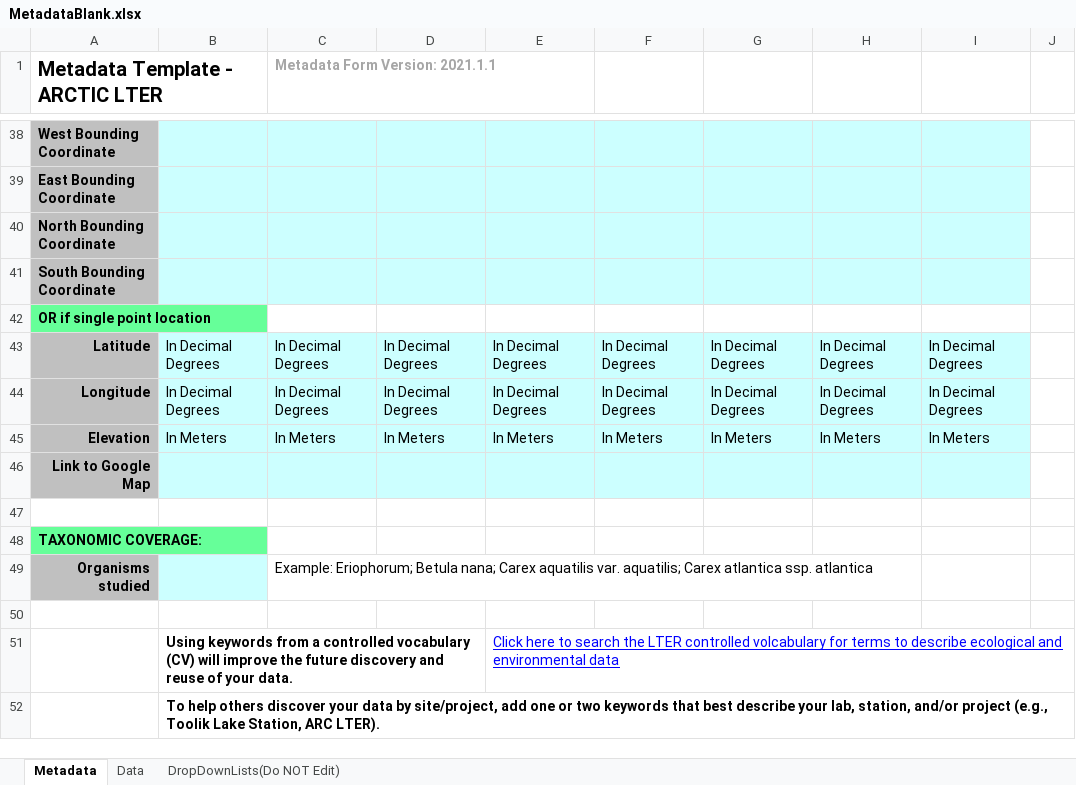
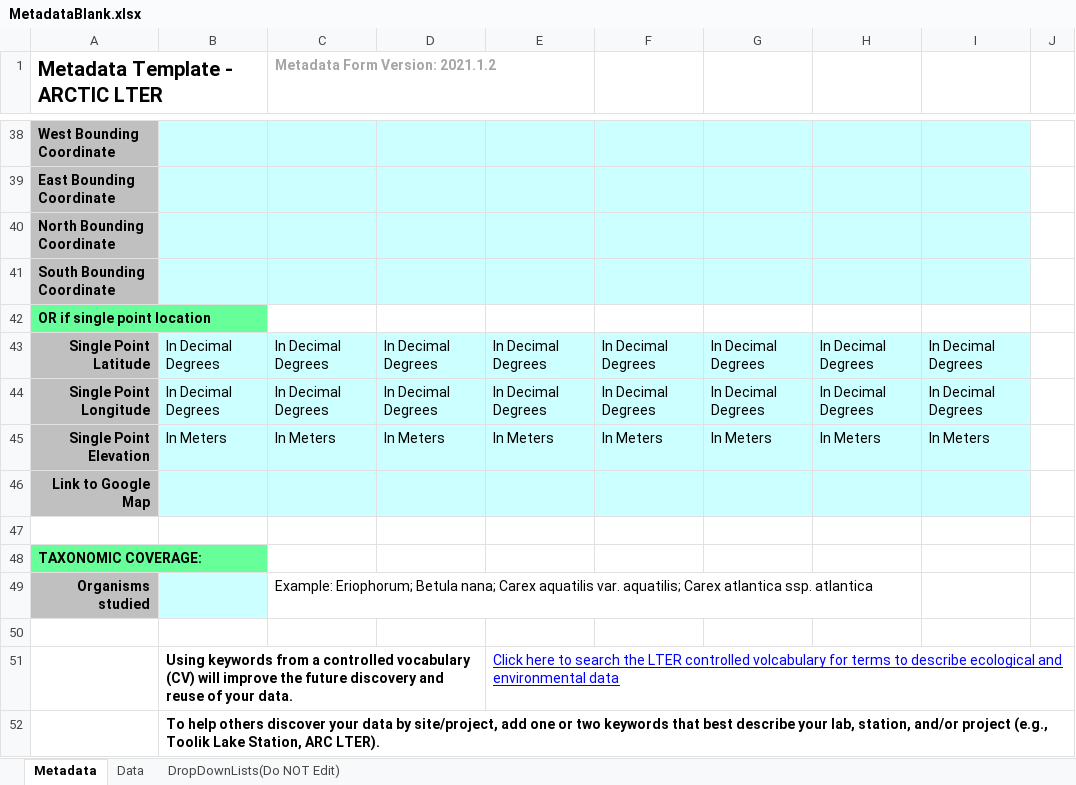
Before and after one commit to ARC-LTER/Excel2Assemblyline, an Excel workbook: MetadataBlank.xlsx, sheet Metadata, drawn as a sheet; only a part is shown, gaps mark what is left out; values as stored, in another font and other column widths than the file's, no borders; charts and pictures and conditional formats not drawn; the diff names each change by its address in the sheet, - before the commit and + after, or states it on an @@ line.

Commit message:
Changed the latitude and longitude row names to single point latitude and single point longitude.  Avoids having duplicate rows names if there are vaiables named latitude and longitude.

```diff
--- a/MetadataBlank.xlsx (sheet Metadata)
+++ b/MetadataBlank.xlsx (sheet Metadata)
-C1: Metadata Form Version: 2021.1.1
+C1: Metadata Form Version: 2021.1.2
-A43 (Metadata Template - ARCTIC LTER): Latitude
+A43 (Metadata Template - ARCTIC LTER): Single Point Latitude
-A44 (Metadata Template - ARCTIC LTER): Longitude
+A44 (Metadata Template - ARCTIC LTER): Single Point Longitude
-A45 (Metadata Template - ARCTIC LTER): Elevation
+A45 (Metadata Template - ARCTIC LTER): Single Point Elevation
```
